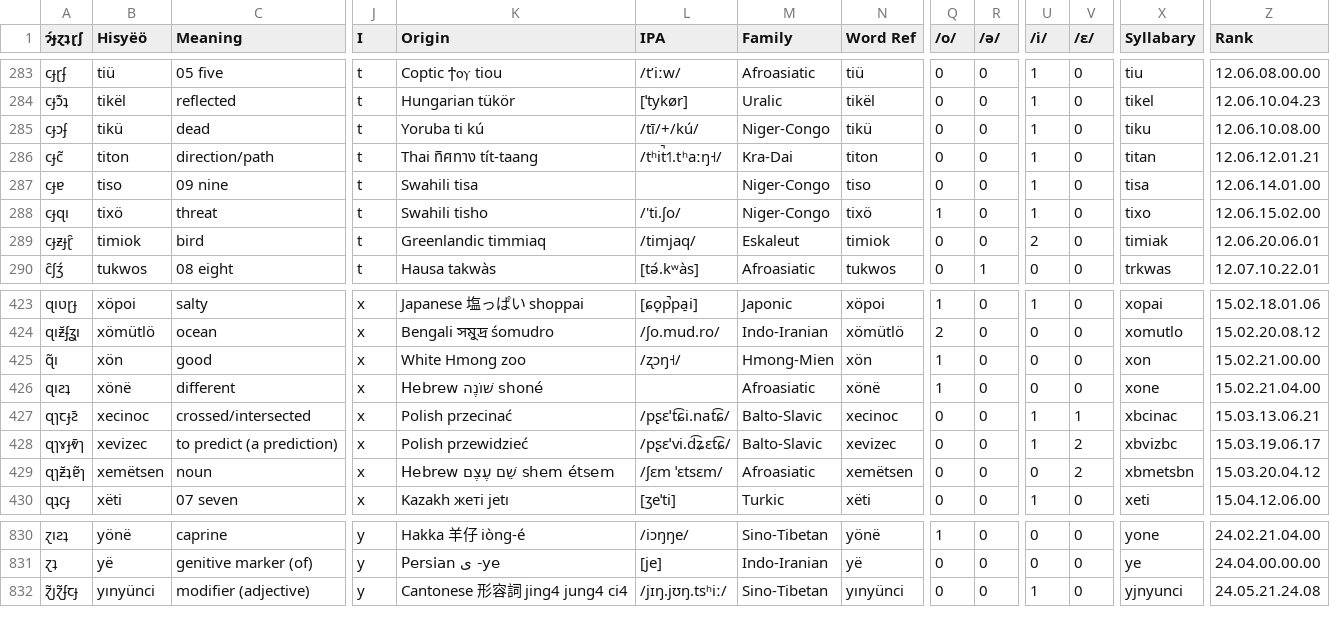
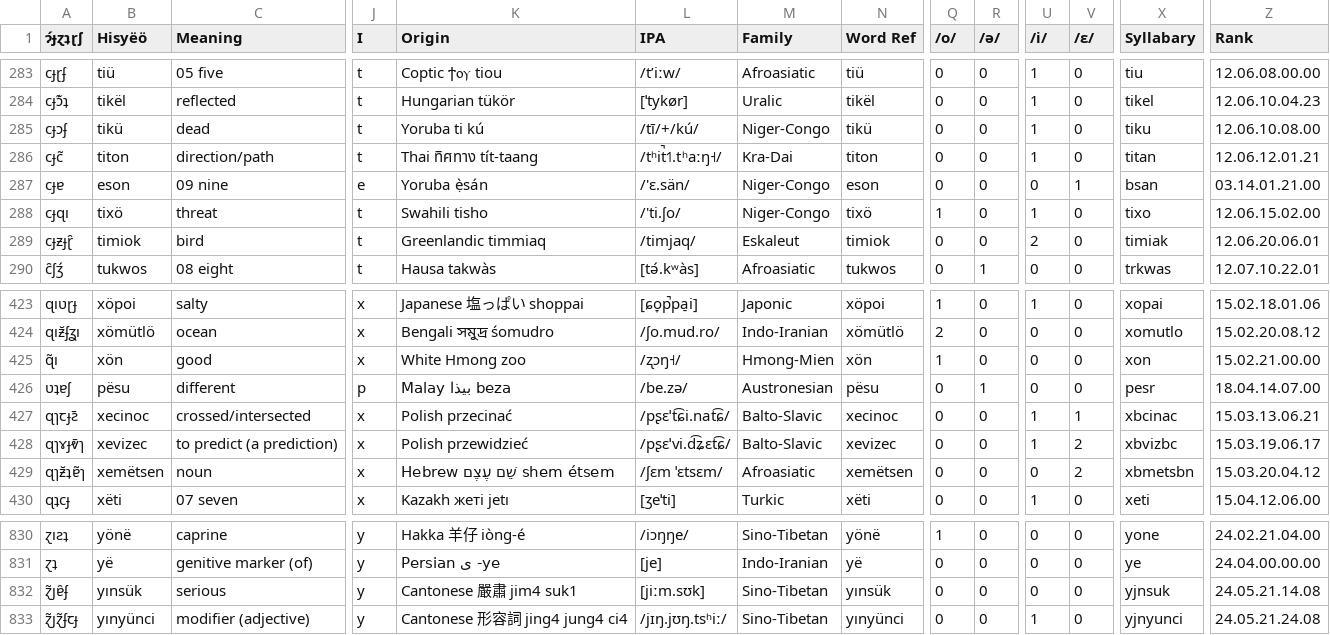
Before and after one commit to Hisyeo/Hisyeo.github.io, a CSV file: static/words.csv, drawn as a sheet; only a part is shown, gaps mark what is left out; rows hold the shown columns only; the diff names each change by its address in the sheet, - before the commit and + after, or states it on an @@ line.

Commit message:
Change "nine" source, change "different" source, add "serious" word

```diff
--- a/static/words.csv
+++ b/static/words.csv
-B287 (Hisyëö): tiso
+B287 (Hisyëö): eson
-J287 (I): t
+J287 (I): e
-K287 (Origin): Swahili tisa
+K287 (Origin): Yoruba ẹ̀sán
-L287 (IPA): (empty)
+L287 (IPA): /'ɛ.sän/
-N287 (Word Ref): tiso
+N287 (Word Ref): eson
-U287 (/i/): 1
+U287 (/i/): 0
-V287 (/ɛ/): 0
+V287 (/ɛ/): 1
-X287 (Syllabary): tisa
+X287 (Syllabary): bsan
-Z287 (Rank): 12.06.14.01.00
+Z287 (Rank): 03.14.01.21.00
-A426 (ɂ́ɟɀʇɽʃ): ɋıƨʇ
+A426 (ɂ́ɟɀʇɽʃ): ʋʇɐʃ
-B426 (Hisyëö): xönë
+B426 (Hisyëö): pësu
-J426 (I): x
+J426 (I): p
-K426 (Origin): Hebrew שׁוֹנֶה shoné
+K426 (Origin): Malay بيذا beza
-L426 (IPA): (empty)
+L426 (IPA): /be.zə/
-M426 (Family): Afroasiatic
+M426 (Family): Austronesian
-N426 (Word Ref): xönë
+N426 (Word Ref): pësu
-Q426 (/o/): 1
+Q426 (/o/): 0
-R426 (/ə/): 0
+R426 (/ə/): 1
-X426 (Syllabary): xone
+X426 (Syllabary): pesr
-Z426 (Rank): 15.02.21.04.00
+Z426 (Rank): 18.04.14.07.00
+row 832: ɀ̃ȷɐ̑ʄ | yınsük | serious | y | Cantonese 嚴肅 jim4 suk1 | [jiːm.sʊk] | Sino-Tibetan | yınsük | 0 | 0 | 0 | 0 | yjnsuk | 24.05.21.14.08
```
